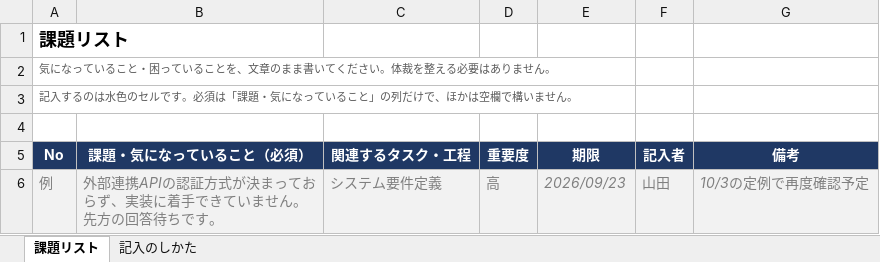
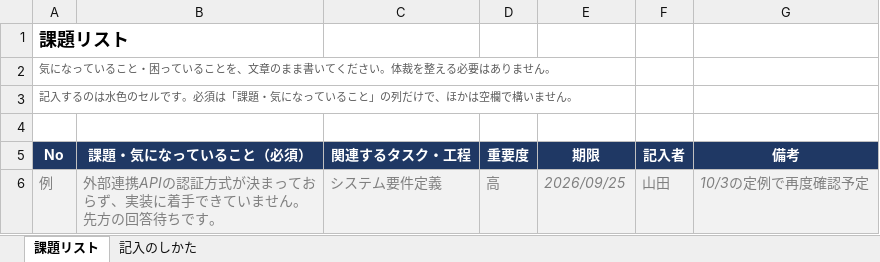
Before and after one commit to 6enk1/AI-PMO, an Excel workbook: frontend/public/issue_list_template.xlsx, sheet 課題リスト, drawn as a sheet; values as stored, in another font and other column widths than the file's, no borders; the diff names each change by its address in the sheet, - before the commit and + after, or states it on an @@ line.

```diff
--- a/frontend/public/issue_list_template.xlsx (sheet 課題リスト)
+++ b/frontend/public/issue_list_template.xlsx (sheet 課題リスト)
-E6 (期限): 2026/09/23
+E6 (期限): 2026/09/25
```
Also changed, not shown: samples/issue_list_template.xlsx, 17 other files.
